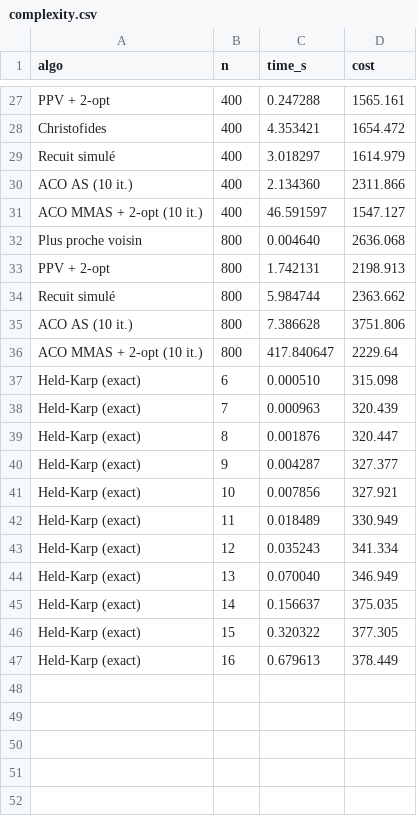
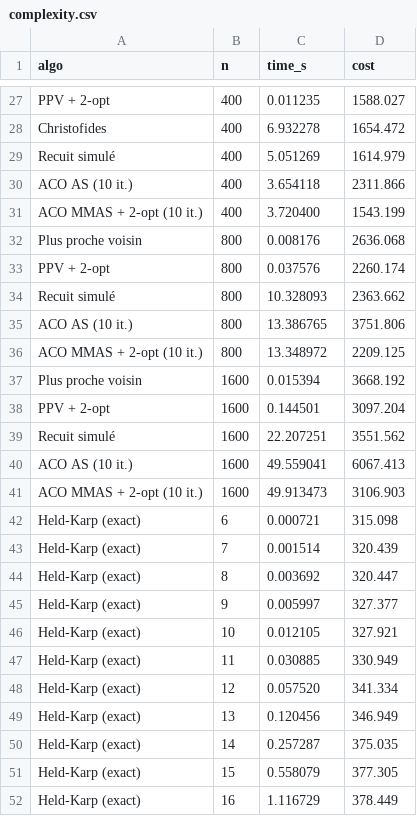
Before and after one commit to BalboniIvanoWacheQuentin/using-ACO-for-TSP, a CSV file: results/complexity.csv, drawn as a sheet; only a part is shown, gaps mark what is left out; addresses are those after the commit; the diff covers the shown part only; the diff names each change by its address in the sheet, - before the commit and + after, or states it on an @@ line.

```diff
--- a/results/complexity.csv
+++ b/results/complexity.csv
-C27 (time_s): 0.247288
+C27 (time_s): 0.011235
-D27 (cost): 1565.161
+D27 (cost): 1588.027
-C28 (time_s): 4.353421
+C28 (time_s): 6.932278
-C29 (time_s): 3.018297
+C29 (time_s): 5.051269
-C30 (time_s): 2.134360
+C30 (time_s): 3.654118
-C31 (time_s): 46.591597
+C31 (time_s): 3.720400
-D31 (cost): 1547.127
+D31 (cost): 1543.199
-C32 (time_s): 0.004640
+C32 (time_s): 0.008176
-C33 (time_s): 1.742131
+C33 (time_s): 0.037576
-D33 (cost): 2198.913
+D33 (cost): 2260.174
-C34 (time_s): 5.984744
+C34 (time_s): 10.328093
-C35 (time_s): 7.386628
+C35 (time_s): 13.386765
-C36 (time_s): 417.840647
+C36 (time_s): 13.348972
-D36 (cost): 2229.64
+D36 (cost): 2209.125
+row 37: Plus proche voisin | 1600 | 0.015394 | 3668.192
+row 38: PPV + 2-opt | 1600 | 0.144501 | 3097.204
+row 39: Recuit simulé | 1600 | 22.207251 | 3551.562
+row 40: ACO AS (10 it.) | 1600 | 49.559041 | 6067.413
+row 41: ACO MMAS + 2-opt (10 it.) | 1600 | 49.913473 | 3106.903
-C42 (time_s): 0.000510
+C42 (time_s): 0.000721
-C43 (time_s): 0.000963
+C43 (time_s): 0.001514
-C44 (time_s): 0.001876
+C44 (time_s): 0.003692
-C45 (time_s): 0.004287
+C45 (time_s): 0.005997
-C46 (time_s): 0.007856
+C46 (time_s): 0.012105
-C47 (time_s): 0.018489
+C47 (time_s): 0.030885
-C48 (time_s): 0.035243
+C48 (time_s): 0.057520
-C49 (time_s): 0.070040
+C49 (time_s): 0.120456
-C50 (time_s): 0.156637
+C50 (time_s): 0.257287
-C51 (time_s): 0.320322
+C51 (time_s): 0.558079
-C52 (time_s): 0.679613
+C52 (time_s): 1.116729
```
Also changed, not shown: 31 edited cells elsewhere in this file, results/budget_table.csv, results/complexity_slopes.csv, 36 other files.
